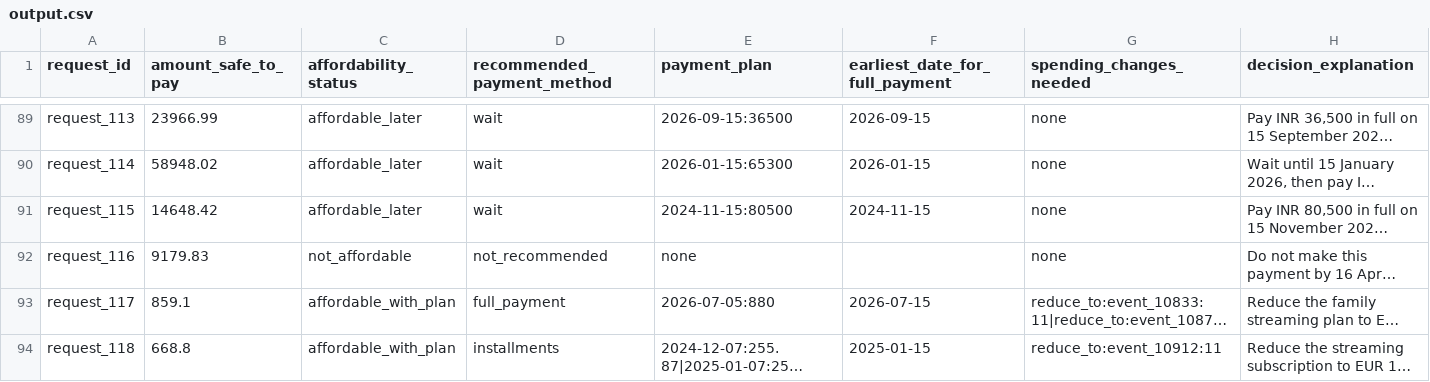
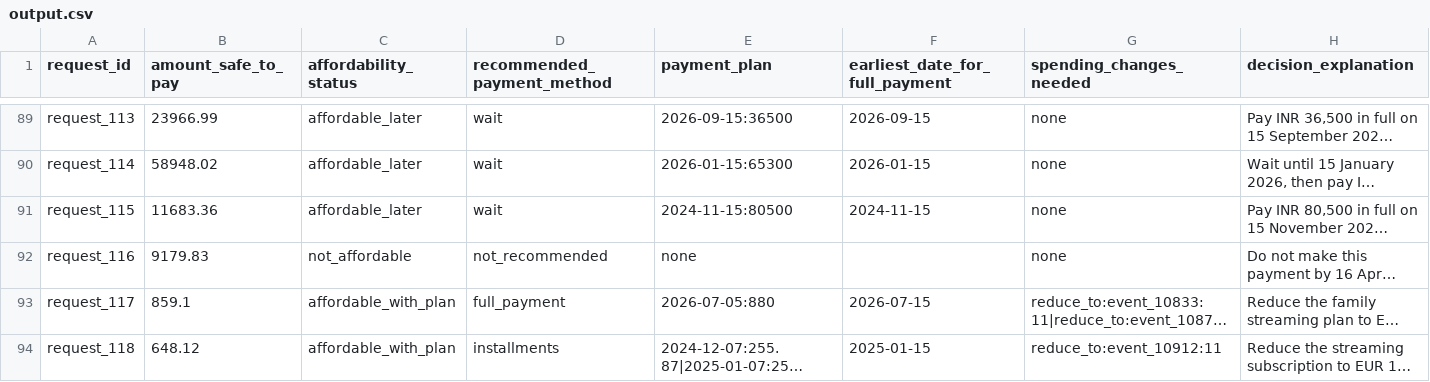
Before and after one commit to markandeyay/hackerrank912, a CSV file: output.csv, drawn as a sheet; only a part is shown, gaps mark what is left out; long unchanged cells end in …; the diff covers the shown part only; the diff names each change by its address in the sheet, - before the commit and + after, or states it on an @@ line.

Commit message:
feat: reserve every short-cycle series once before the first payday (samples 118->121/150); experiment notes, horizon evidence, scorer table

```diff
--- a/output.csv
+++ b/output.csv
-B91 (amount_safe_to_pay): 14648.42
+B91 (amount_safe_to_pay): 11683.36
-B94 (amount_safe_to_pay): 668.8
+B94 (amount_safe_to_pay): 648.12
```
Also changed, not shown: 86 edited cells elsewhere in this file, 27 other files.
